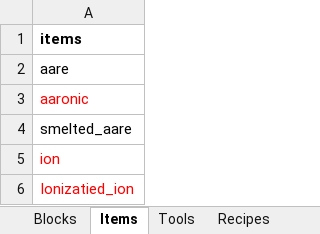
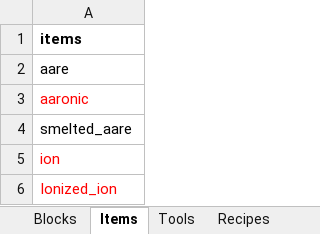
Before and after one commit to RCMD-empire/MC-modding, an Excel workbook: docu_plan.xlsx, sheet Items, drawn as a sheet; values as stored, in another font and other column widths than the file's, no borders; the diff names each change by its address in the sheet, - before the commit and + after, or states it on an @@ line.

```diff
--- a/docu_plan.xlsx (sheet Items)
+++ b/docu_plan.xlsx (sheet Items)
-A6: Ionizatied_ion
+A6: Ionized_ion
```
Also changed, not shown: sheet Ionization, sheet Custom props, sheet Blocks.
